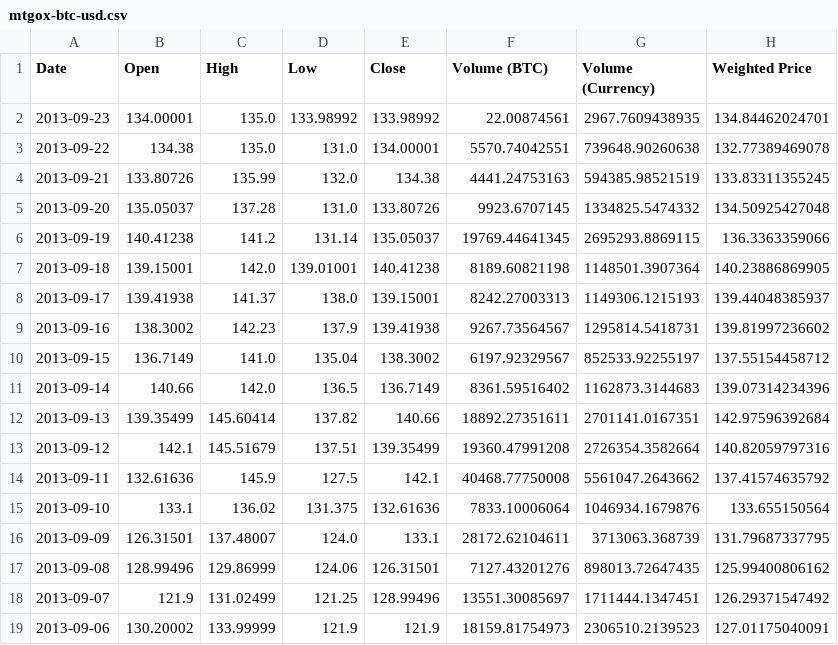
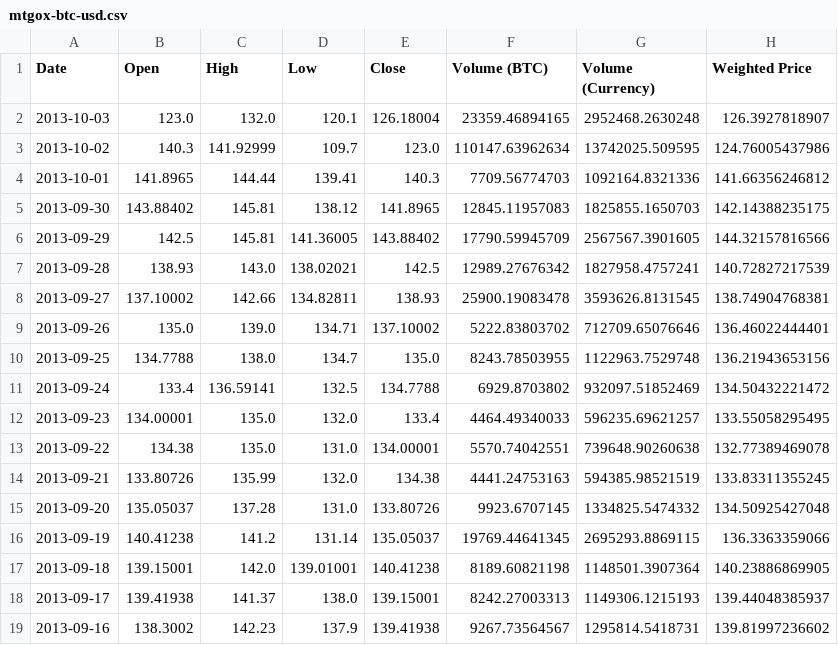
Before and after one commit to apsheronets/divananalit, a CSV file: data/mtgox-btc-usd.csv, drawn as a sheet; only a part is shown; the shorter side is filled out with more unchanged rows.

```diff
--- a/data/mtgox-btc-usd.csv
+++ b/data/mtgox-btc-usd.csv
@@ -1,3 +1,13 @@
 Date,Open,High,Low,Close,Volume (BTC),Volume (Currency),Weighted Price
-2013-09-23,134.00001,135.0,133.98992,133.98992,22.00874561,2967.7609438935,134.84462024701
+2013-10-03,123.0,132.0,120.1,126.18004,23359.46894165,2952468.2630248,126.3927818907
+2013-10-02,140.3,141.92999,109.7,123.0,110147.63962634,13742025.509595,124.76005437986
+2013-10-01,141.8965,144.44,139.41,140.3,7709.56774703,1092164.8321336,141.66356246812
+2013-09-30,143.88402,145.81,138.12,141.8965,12845.11957083,1825855.1650703,142.14388235175
+2013-09-29,142.5,145.81,141.36005,143.88402,17790.59945709,2567567.3901605,144.32157816566
+2013-09-28,138.93,143.0,138.02021,142.5,12989.27676342,1827958.4757241,140.72827217539
+2013-09-27,137.10002,142.66,134.82811,138.93,25900.19083478,3593626.8131545,138.74904768381
+2013-09-26,135.0,139.0,134.71,137.10002,5222.83803702,712709.65076646,136.46022444401
+2013-09-25,134.7788,138.0,134.7,135.0,8243.78503955,1122963.7529748,136.21943653156
+2013-09-24,133.4,136.59141,132.5,134.7788,6929.8703802,932097.51852469,134.50432221472
+2013-09-23,134.00001,135.0,132.0,133.4,4464.49340033,596235.69621257,133.55058295495
 2013-09-22,134.38,135.0,131.0,134.00001,5570.74042551,739648.90260638,132.77389469078
```
Also changed, not shown: 10 other files.
